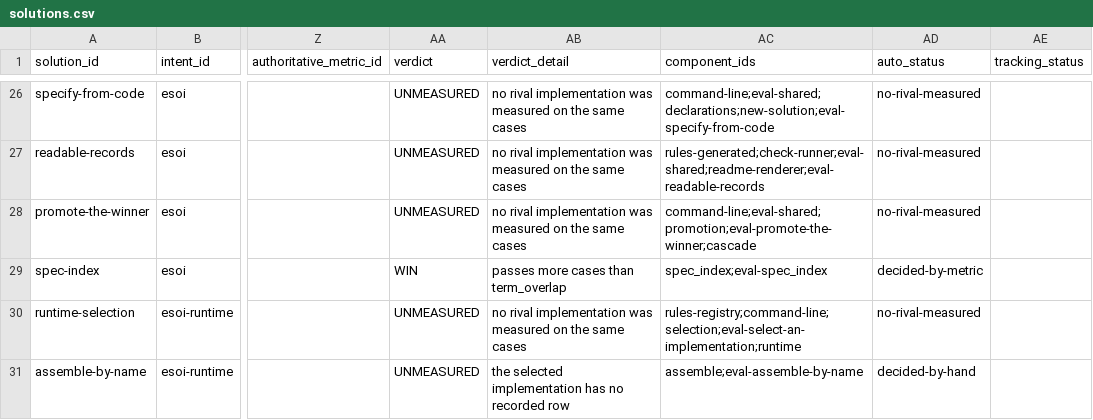
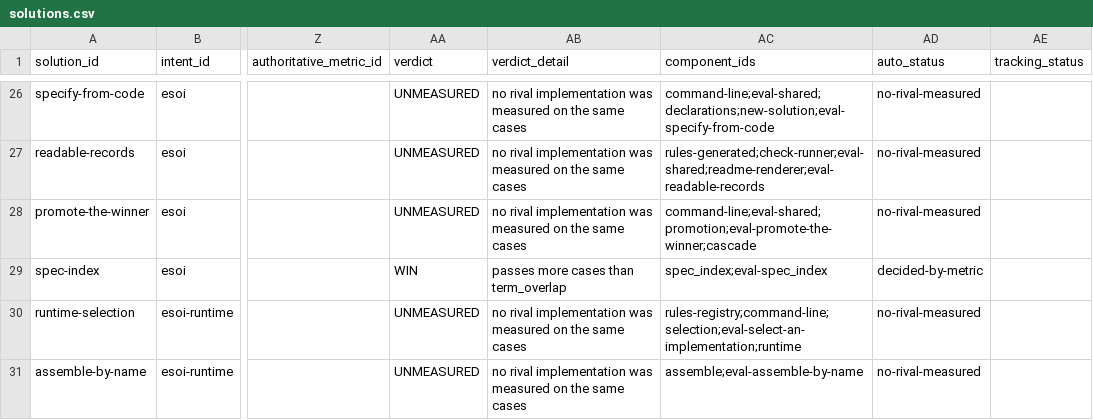
Before and after one commit to JoshuaMathias/evolvable-structure, a CSV file: esoi/tracker/solutions.csv, drawn as a sheet; only a part is shown, gaps mark what is left out; the diff names each change by its address in the sheet, - before the commit and + after, or states it on an @@ line.

```diff
--- a/esoi/tracker/solutions.csv
+++ b/esoi/tracker/solutions.csv
-AB31 (verdict_detail): the selected implementation has no recorded row
+AB31 (verdict_detail): no rival implementation was measured on the same cases
-AD31 (auto_status): decided-by-hand
+AD31 (auto_status): no-rival-measured
```
Also changed, not shown: esoi/tracker/metrics.csv, implementations/python/evaluation/components/results.csv.
